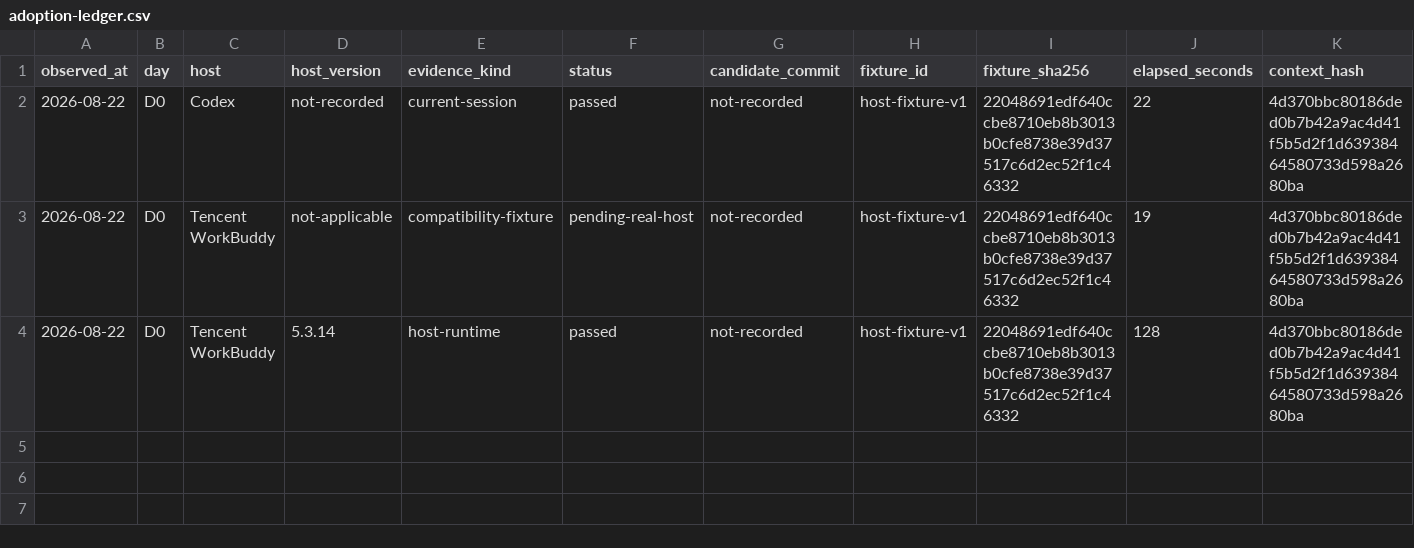
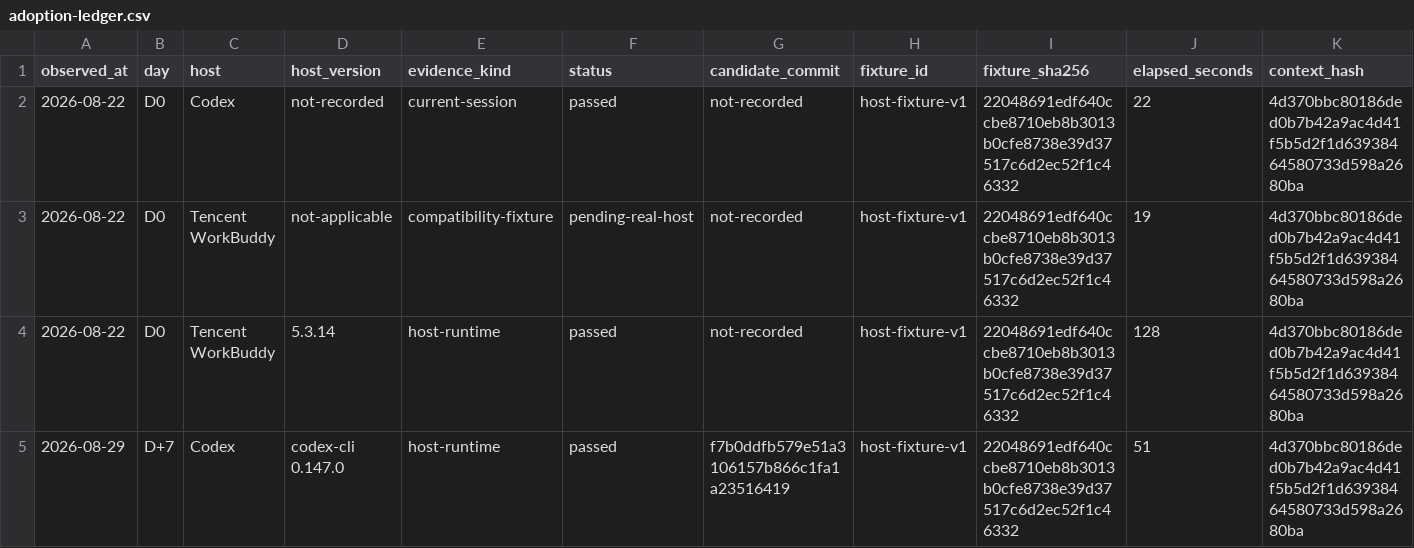
Before and after one commit to chicogong/llm-wiki-canvas, a CSV file: docs/adoption-ledger.csv, drawn as a sheet; only a part is shown; rows hold the shown columns only; the diff names each change by its address in the sheet, - before the commit and + after, or states it on an @@ line.

Commit message:
test: record D+7 Codex host rerun (#36)
* docs: prepare D+7 adoption gate

* test: record D+7 Codex host rerun

* test: enforce the D+7 host pass gate

```diff
--- a/docs/adoption-ledger.csv
+++ b/docs/adoption-ledger.csv
+row 5: 2026-08-29 | D+7 | Codex | codex-cli 0.147.0 | host-runtime | passed | f7b0ddfb579e51a3106157b866c1fa1a23516419 | host-fixture-v1 | 22048691edf640ccbe8710eb8b3013b0cfe8738e39d37517c6d2ec52f1c46332 | 51 | 4d370bbc80186ded0b7b42a9ac4d41f5b5d2f1d63938464580733d598a2680ba
```
Also changed, not shown: 9 other files.
